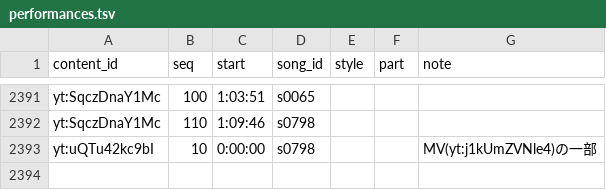
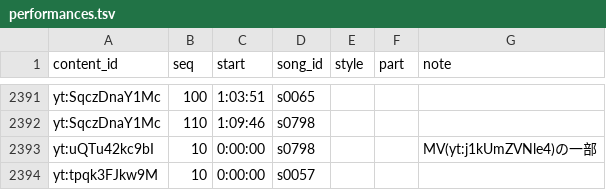
Before and after one commit to kajuen-kajuen/shinoutatime-streamlit, a TSV file: data/v2/performances.tsv, drawn as a sheet; only a part is shown, gaps mark what is left out.

```diff
--- a/data/v2/performances.tsv
+++ b/data/v2/performances.tsv
@@ -2393 +2393,2 @@ yt:SqczDnaY1Mc	110	1:09:46	s0798
 yt:uQTu42kc9bI	10	0:00:00	s0798			MV(yt:j1kUmZVNle4)の一部
+yt:tpqk3FJkw9M	10	0:00:00	s0057			
```
Also changed, not shown: data/v2/contents.tsv.
